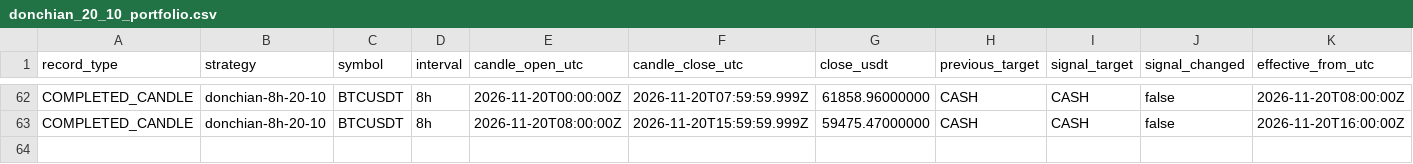
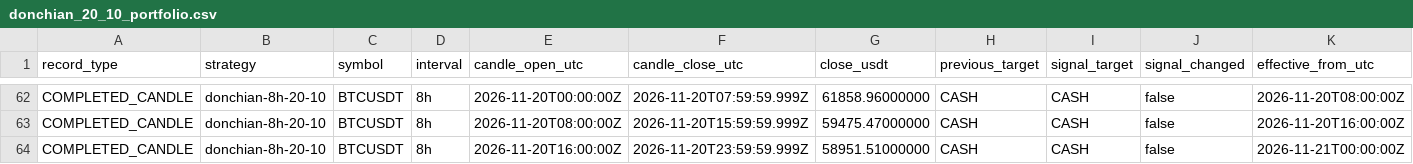
Before and after one commit to nkfai1982-oss/btc, a CSV file: tools/binance-ema300-monitor/donchian_20_10_portfolio.csv, drawn as a sheet; only a part is shown, gaps mark what is left out; rows hold the shown columns only; the diff names each change by its address in the sheet, - before the commit and + after, or states it on an @@ line.

Commit message:
Record BTCUSDT simulated portfolios 2026-11-21 0802

```diff
--- a/tools/binance-ema300-monitor/donchian_20_10_portfolio.csv
+++ b/tools/binance-ema300-monitor/donchian_20_10_portfolio.csv
+row 64: COMPLETED_CANDLE | donchian-8h-20-10 | BTCUSDT | 8h | 2026-11-20T16:00:00Z | 2026-11-20T23:59:59.999Z | 58951.51000000 | CASH | CASH | false | 2026-11-21T00:00:00Z
```
Also changed, not shown: tools/binance-ema300-monitor/daily_ema6_24_portfolio.csv, tools/binance-ema300-monitor/ema300_portfolio.csv.
